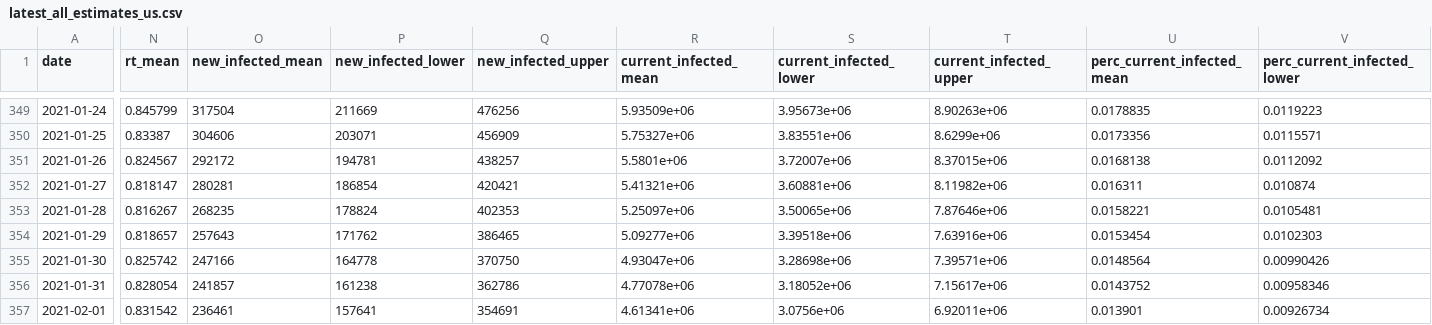
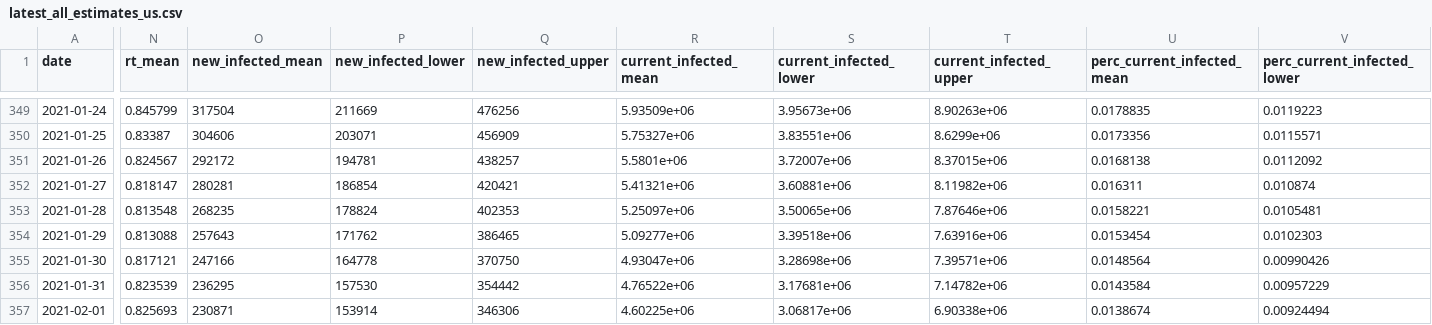
Before and after one commit to youyanggu/covid19-infection-estimates-latest, a CSV file: latest_all_estimates_us.csv, drawn as a sheet; only a part is shown, gaps mark what is left out; the diff covers the shown part only; the diff names each change by its address in the sheet, - before the commit and + after, or states it on an @@ line.

```diff
--- a/latest_all_estimates_us.csv
+++ b/latest_all_estimates_us.csv
-N353 (rt_mean): 0.816267
+N353 (rt_mean): 0.813548
-N354 (rt_mean): 0.818657
+N354 (rt_mean): 0.813088
-N355 (rt_mean): 0.825742
+N355 (rt_mean): 0.817121
-N356 (rt_mean): 0.828054
+N356 (rt_mean): 0.823539
-O356 (new_infected_mean): 241857
+O356 (new_infected_mean): 236295
-P356 (new_infected_lower): 161238
+P356 (new_infected_lower): 157530
-Q356 (new_infected_upper): 362786
+Q356 (new_infected_upper): 354442
-R356 (current_infected_mean): 4.77078e+06
+R356 (current_infected_mean): 4.76522e+06
-S356 (current_infected_lower): 3.18052e+06
+S356 (current_infected_lower): 3.17681e+06
-T356 (current_infected_upper): 7.15617e+06
+T356 (current_infected_upper): 7.14782e+06
-U356 (perc_current_infected_mean): 0.0143752
+U356 (perc_current_infected_mean): 0.0143584
-V356 (perc_current_infected_lower): 0.00958346
+V356 (perc_current_infected_lower): 0.00957229
-N357 (rt_mean): 0.831542
+N357 (rt_mean): 0.825693
-O357 (new_infected_mean): 236461
+O357 (new_infected_mean): 230871
-P357 (new_infected_lower): 157641
+P357 (new_infected_lower): 153914
-Q357 (new_infected_upper): 354691
+Q357 (new_infected_upper): 346306
-R357 (current_infected_mean): 4.61341e+06
+R357 (current_infected_mean): 4.60225e+06
-S357 (current_infected_lower): 3.0756e+06
+S357 (current_infected_lower): 3.06817e+06
-T357 (current_infected_upper): 6.92011e+06
+T357 (current_infected_upper): 6.90338e+06
-U357 (perc_current_infected_mean): 0.013901
+U357 (perc_current_infected_mean): 0.0138674
-V357 (perc_current_infected_lower): 0.00926734
+V357 (perc_current_infected_lower): 0.00924494
```
Also changed, not shown: 1 added row and 55 edited cells elsewhere in this file, 0_latest_positivity_rates.csv, 1_latest_percent_infected.csv, 25 other files.
